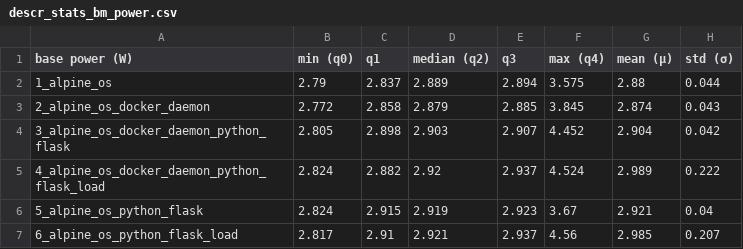
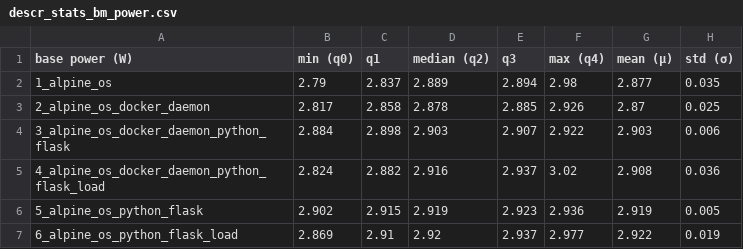
Before and after one commit to WAEC-T/data-analysis, a CSV file: result_tables/base_measurements/descr_stats_bm_power.csv, drawn as a sheet.

Commit message:
changed base measurements tables

```diff
--- a/result_tables/base_measurements/descr_stats_bm_power.csv
+++ b/result_tables/base_measurements/descr_stats_bm_power.csv
@@ -1,7 +1,7 @@
 base power (W);min (q0);q1;median (q2);q3;max (q4);mean (μ);std (σ)
-1_alpine_os;2.79;2.837;2.889;2.894;3.575;2.88;0.044
-2_alpine_os_docker_daemon;2.772;2.858;2.879;2.885;3.845;2.874;0.043
-3_alpine_os_docker_daemon_python_flask;2.805;2.898;2.903;2.907;4.452;2.904;0.042
-4_alpine_os_docker_daemon_python_flask_load;2.824;2.882;2.92;2.937;4.524;2.989;0.222
-5_alpine_os_python_flask;2.824;2.915;2.919;2.923;3.67;2.921;0.04
-6_alpine_os_python_flask_load;2.817;2.91;2.921;2.937;4.56;2.985;0.207
+1_alpine_os;2.79;2.837;2.889;2.894;2.98;2.877;0.035
+2_alpine_os_docker_daemon;2.817;2.858;2.878;2.885;2.926;2.87;0.025
+3_alpine_os_docker_daemon_python_flask;2.884;2.898;2.903;2.907;2.922;2.903;0.006
+4_alpine_os_docker_daemon_python_flask_load;2.824;2.882;2.916;2.937;3.02;2.908;0.036
+5_alpine_os_python_flask;2.902;2.915;2.919;2.923;2.936;2.919;0.005
+6_alpine_os_python_flask_load;2.869;2.91;2.92;2.937;2.977;2.922;0.019
```
Also changed, not shown: 2 other files.
